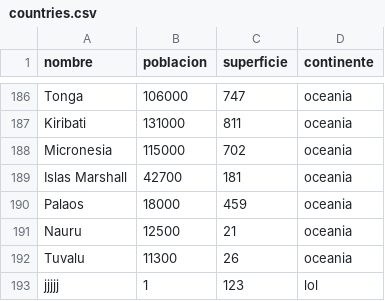
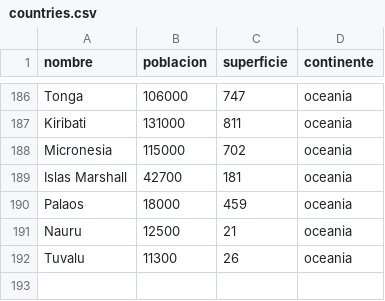
Before and after one commit to nicobohm7-collab/TP_Programacion1, a CSV file: TP_Integrador_Programacion1/countries.csv, drawn as a sheet; only a part is shown, gaps mark what is left out.

```diff
--- a/TP_Integrador_Programacion1/countries.csv
+++ b/TP_Integrador_Programacion1/countries.csv
@@ -192,2 +192 @@ Nauru,12500,21,oceania
 Tuvalu,11300,26,oceania
-jjjjj,1,123,lol
```
Also changed, not shown: 3 other files.
